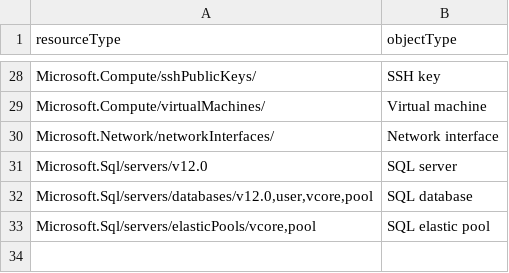
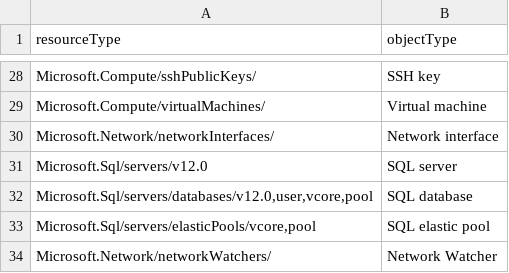
Before and after one commit to jgange/ManageAzureResourceTags, a CSV file: resourceTypeMapping.csv, drawn as a sheet; only a part is shown, gaps mark what is left out; the diff names each change by its address in the sheet, - before the commit and + after, or states it on an @@ line.

Commit message:
fixed resource entry

```diff
--- a/resourceTypeMapping.csv
+++ b/resourceTypeMapping.csv
+row 34: Microsoft.Network/networkWatchers/ | Network Watcher
```
